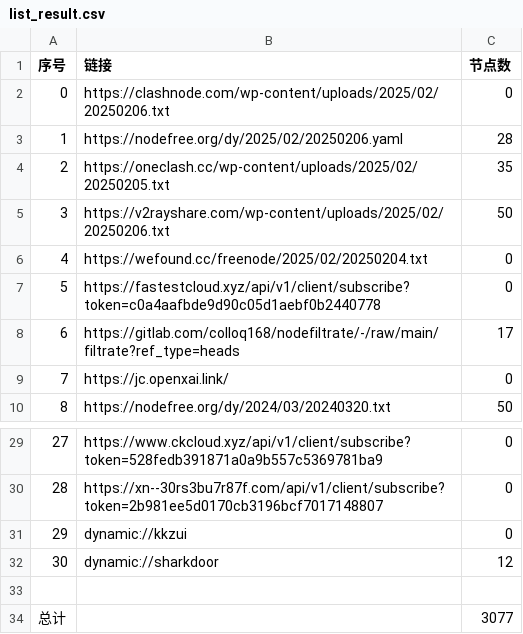
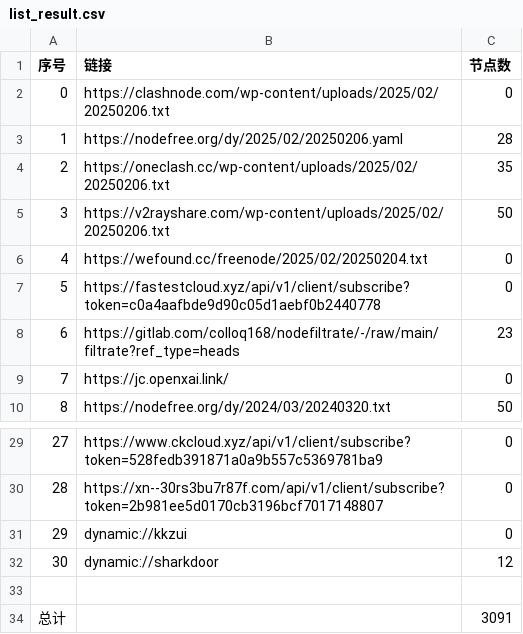
Before and after one commit to qingfeng8888/NoMoreWalls, a CSV file: list_result.csv, drawn as a sheet; only a part is shown, gaps mark what is left out.

```diff
--- a/list_result.csv
+++ b/list_result.csv
@@ -3,3 +3,3 @@
 1,https://nodefree.org/dy/2025/02/20250206.yaml,28
-2,https://oneclash.cc/wp-content/uploads/2025/02/20250205.txt,35
+2,https://oneclash.cc/wp-content/uploads/2025/02/20250206.txt,35
 3,https://v2rayshare.com/wp-content/uploads/2025/02/20250206.txt,50
@@ -7,3 +7,3 @@
 5,https://fastestcloud.xyz/api/v1/client/subscribe?token=c0a4aafbde9d90c05d1aebf0b2440778,0
-6,https://gitlab.com/colloq168/nodefiltrate/-/raw/main/filtrate?ref_type=heads,17
+6,https://gitlab.com/colloq168/nodefiltrate/-/raw/main/filtrate?ref_type=heads,23
 7,https://jc.openxai.link/,0
@@ -33,2 +33,2 @@
 
-总计,,3077
+总计,,3091
```
Also changed, not shown: 10 other files.
